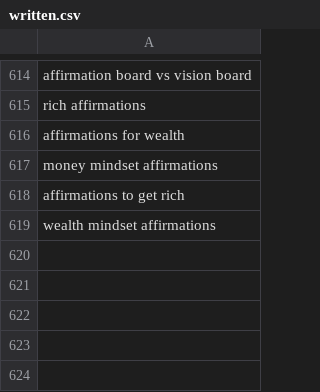
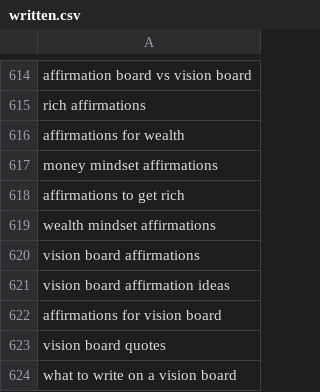
Before and after one commit to charliesheep7/demiwebsite, a CSV file: .claude/skills/demimanifest-blog-writer/written.csv, drawn as a sheet; only a part is shown, gaps mark what is left out; the diff names each change by its address in the sheet, - before the commit and + after, or states it on an @@ line.

```diff
--- a/.claude/skills/demimanifest-blog-writer/written.csv
+++ b/.claude/skills/demimanifest-blog-writer/written.csv
+row 620: vision board affirmations
+row 621: vision board affirmation ideas
+row 622: affirmations for vision board
+row 623: vision board quotes
+row 624: what to write on a vision board
```
Also changed, not shown: 2 other files.
